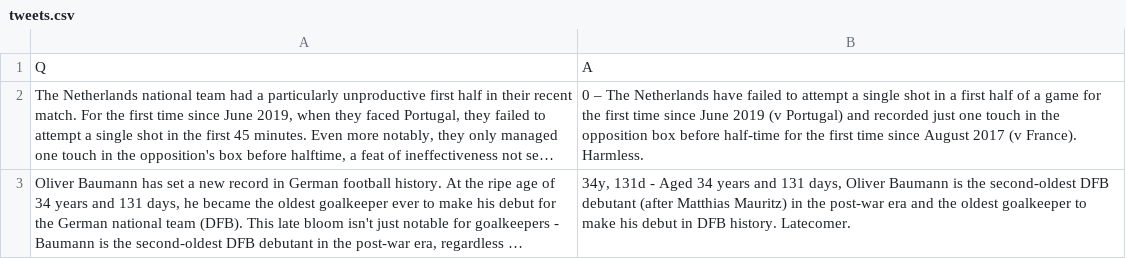
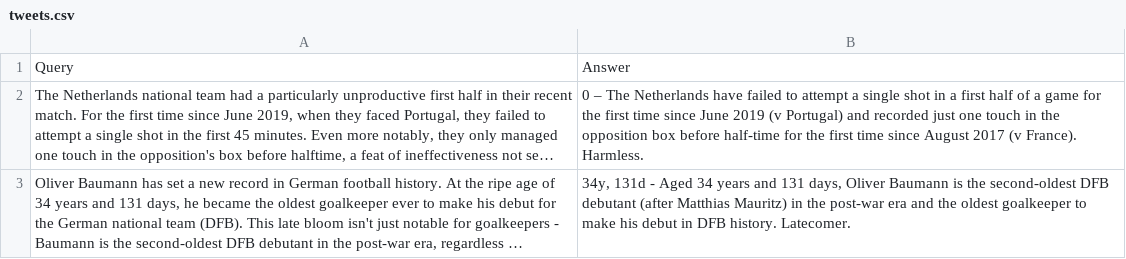
Before and after one commit to jwa91/twitter_finetune, a CSV file: data/tweets.csv, drawn as a sheet; only a part is shown; long unchanged cells end in …; removed rows and columns are numbered as before the commit, all else as after; the diff names each change by its address in the sheet, - before the commit and + after, or states it on an @@ line.

```diff
--- a/data/tweets.csv
+++ b/data/tweets.csv
-row 1: Q | A
+row 1: Query | Answer
```
Also changed, not shown: 4 other files.
